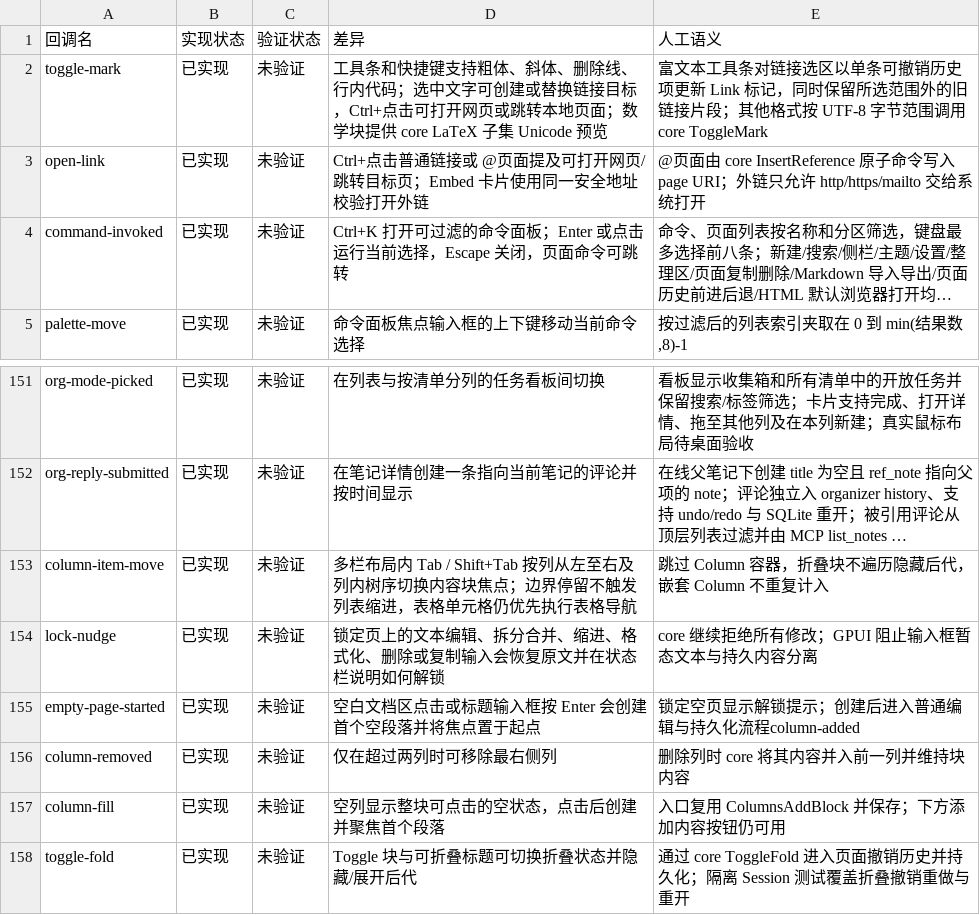
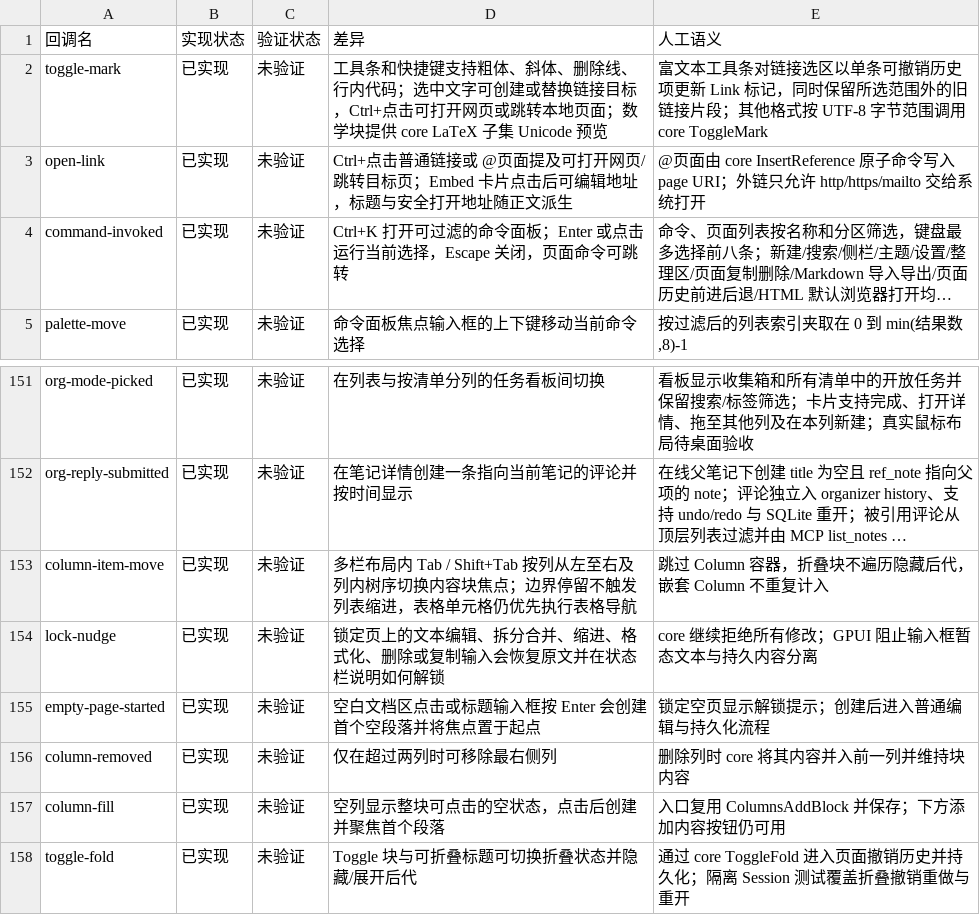
Before and after one commit to PT123123/quire-gpui, a CSV file: docs/PARITY-SEMANTICS.csv, drawn as a sheet; only a part is shown, gaps mark what is left out; long unchanged cells end in …; the diff names each change by its address in the sheet, - before the commit and + after, or states it on an @@ line.

Commit message:
Restore inline editing for embed URLs

```diff
--- a/docs/PARITY-SEMANTICS.csv
+++ b/docs/PARITY-SEMANTICS.csv
-D3 (差异): …；Embed 卡片使用同一安全地址校验打开外链
+D3 (差异): …；Embed 卡片点击后可编辑地址，标题与安全打开地址随正文派生
-E155 (人工语义): 锁定空页显示解锁提示；创建后进入普通编辑与持久化流程column-added
+E155 (人工语义): 锁定空页显示解锁提示；创建后进入普通编辑与持久化流程
```
Also changed, not shown: docs/PARITY.csv, 5 other files.
